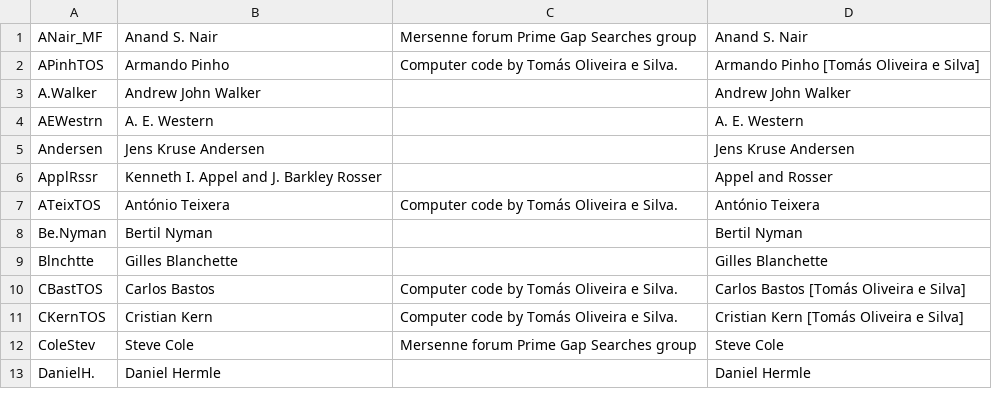
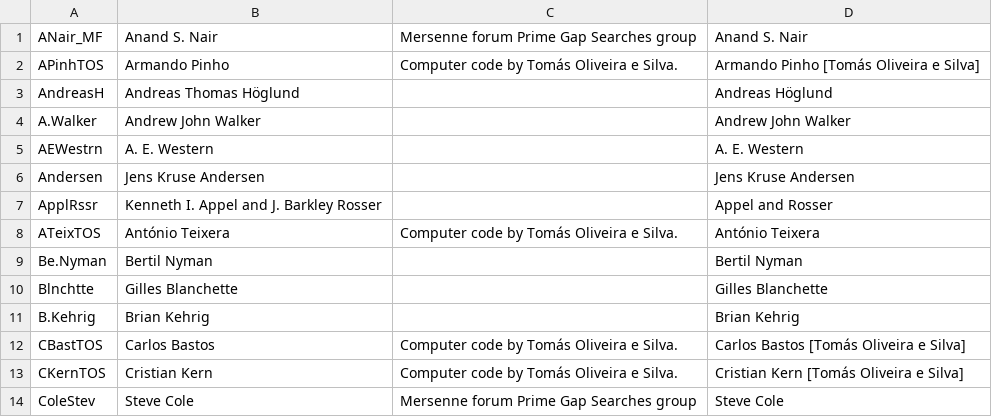
Before and after one commit to primegap-list-project/primegap-list-project.github.io, a CSV file: _data/credits.csv, drawn as a sheet; only a part is shown; the shorter side is filled out with more unchanged rows.

Commit message:
2024 July 08 Update

```diff
--- a/_data/credits.csv
+++ b/_data/credits.csv
@@ -2,2 +2,3 @@ ANair_MF,"Anand S. Nair","Mersenne forum Prime Gap Searches group","Anand S. Nai
 APinhTOS,"Armando Pinho","Computer code by Tomás Oliveira e Silva.","Armando Pinho [Tomás Oliveira e Silva]"
+AndreasH,"Andreas Thomas Höglund","","Andreas Höglund"
 A.Walker,"Andrew John Walker","","Andrew John Walker"
@@ -9,2 +10,3 @@ Be.Nyman,"Bertil Nyman","","Bertil Nyman"
 Blnchtte,"Gilles Blanchette","","Gilles Blanchette"
+B.Kehrig,"Brian Kehrig","","Brian Kehrig"
 CBastTOS,"Carlos Bastos","Computer code by Tomás Oliveira e Silva.","Carlos Bastos [Tomás Oliveira e Silva]"
```
